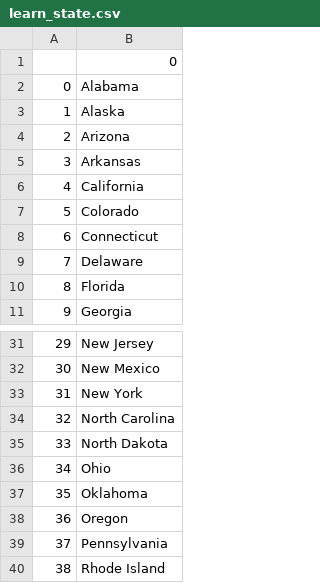
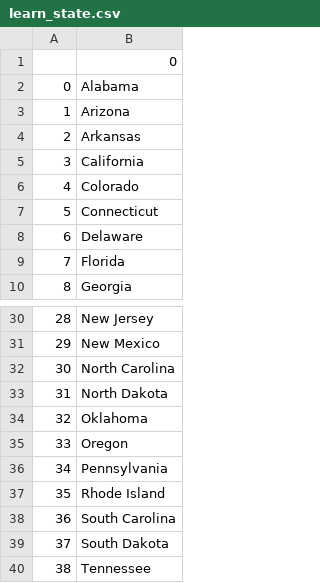
Before and after one commit to prabh8331/Python_projects, a CSV file: Python100daycode/Day25/us_states_game/learn_state.csv, drawn as a sheet; only a part is shown, gaps mark what is left out; the shorter side is filled out with more unchanged rows; removed rows and columns are numbered as before the commit, all else as after; the diff names each change by its address in the sheet, - before the commit and + after, or states it on an @@ line.

Commit message:
Comprehensions

```diff
--- a/Python100daycode/Day25/us_states_game/learn_state.csv
+++ b/Python100daycode/Day25/us_states_game/learn_state.csv
-row 3: 1 | Alaska
@@ column A renumbered from row 3 down @@
-row 33: 31 | New York
-row 36: 34 | Ohio
```
